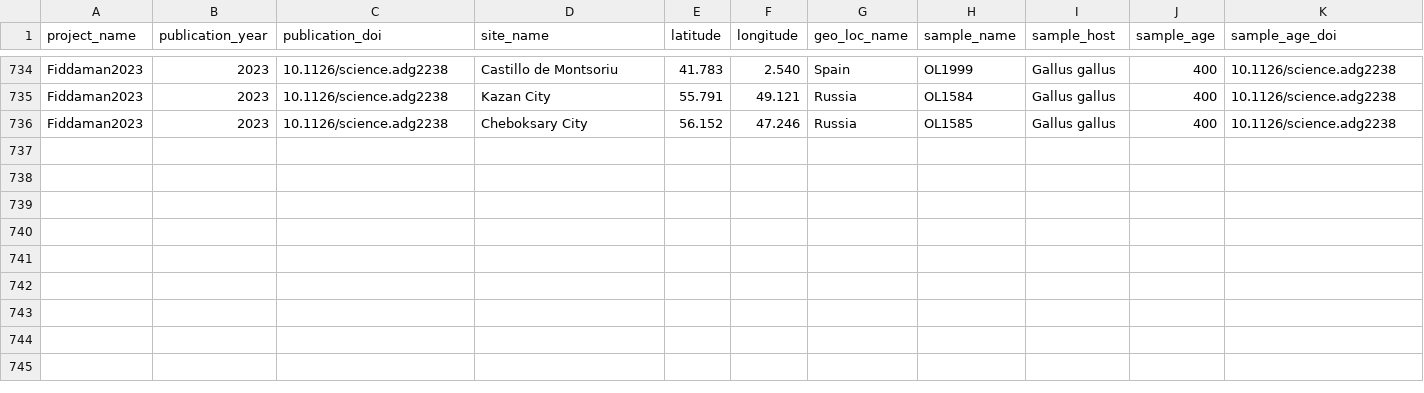
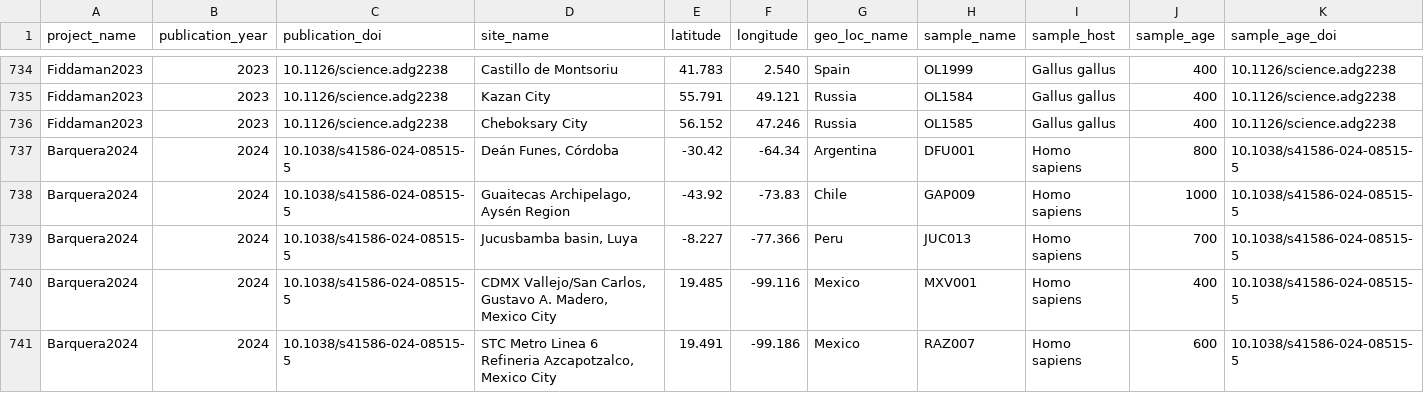
Before and after one commit to SPAAM-community/AncientMetagenomeDir, a TSV file: ancientsinglegenome-hostassociated/samples/ancientsinglegenome-hostassociated_samples.tsv, drawn as a sheet; only a part is shown, gaps mark what is left out; rows hold the shown columns only; the diff names each change by its address in the sheet, - before the commit and + after, or states it on an @@ line.

Commit message:
Add Barquera2024 samples

```diff
--- a/ancientsinglegenome-hostassociated/samples/ancientsinglegenome-hostassociated_samples.tsv
+++ b/ancientsinglegenome-hostassociated/samples/ancientsinglegenome-hostassociated_samples.tsv
+row 737: Barquera2024 | 2024 | 10.1038/s41586-024-08515-5 | Deán Funes, Córdoba | -30.42 | -64.34 | Argentina | DFU001 | Homo sapiens | 800 | 10.1038/s41586-024-08515-5
+row 738: Barquera2024 | 2024 | 10.1038/s41586-024-08515-5 | Guaitecas Archipelago, Aysén Region | -43.92 | -73.83 | Chile | GAP009 | Homo sapiens | 1000 | 10.1038/s41586-024-08515-5
+row 739: Barquera2024 | 2024 | 10.1038/s41586-024-08515-5 | Jucusbamba basin, Luya | -8.227 | -77.366 | Peru | JUC013 | Homo sapiens | 700 | 10.1038/s41586-024-08515-5
+row 740: Barquera2024 | 2024 | 10.1038/s41586-024-08515-5 | CDMX Vallejo/San Carlos, Gustavo A. Madero, Mexico City | 19.485 | -99.116 | Mexico | MXV001 | Homo sapiens | 400 | 10.1038/s41586-024-08515-5
+row 741: Barquera2024 | 2024 | 10.1038/s41586-024-08515-5 | STC Metro Linea 6 Refineria Azcapotzalco, Mexico City | 19.491 | -99.186 | Mexico | RAZ007 | Homo sapiens | 600 | 10.1038/s41586-024-08515-5
```
